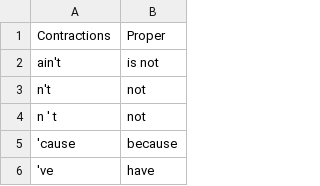
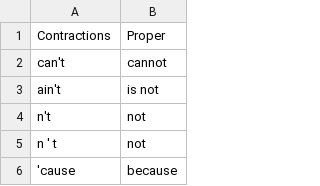
Before and after one commit to sagap/ML_Project2, a CSV file: src/utils/contractions.csv, drawn as a sheet; only a part is shown; the shorter side is filled out with more unchanged rows; the diff names each change by its address in the sheet, - before the commit and + after, or states it on an @@ line.

```diff
--- a/src/utils/contractions.csv
+++ b/src/utils/contractions.csv
+row 2: can't | cannot
```
Also changed, not shown: 1 other file.
